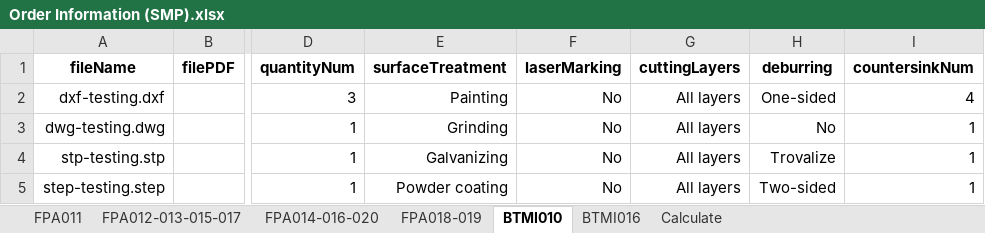
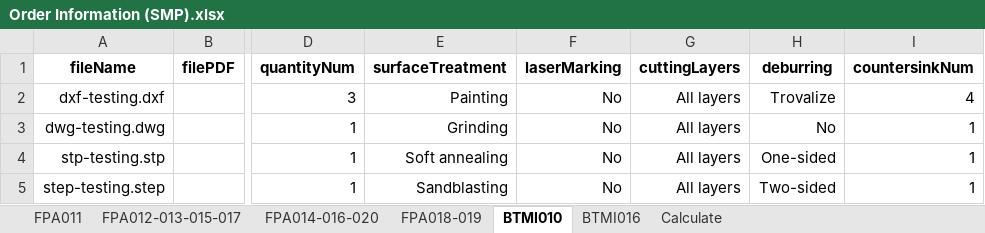
Before and after one commit to baothuy/gocad-auto-katalon, an Excel workbook: Data/Sheet Metal Part/Order/Order Information (SMP).xlsx, sheet BTMI010, drawn as a sheet; only a part is shown, gaps mark what is left out; values as stored, in another font and other column widths than the file's, no borders; the diff names each change by its address in the sheet, - before the commit and + after, or states it on an @@ line.

```diff
--- a/Data/Sheet Metal Part/Order/Order Information (SMP).xlsx (sheet BTMI010)
+++ b/Data/Sheet Metal Part/Order/Order Information (SMP).xlsx (sheet BTMI010)
-H2 (deburring): One-sided
+H2 (deburring): Trovalize
-E4 (surfaceTreatment): Galvanizing
+E4 (surfaceTreatment): Soft annealing
-H4 (deburring): Trovalize
+H4 (deburring): One-sided
-E5 (surfaceTreatment): Powder coating
+E5 (surfaceTreatment): Sandblasting
```
Also changed, not shown: sheet FPA018-019, sheet BTMI016, sheet FPA011, sheet FPA012-013-015-017, sheet Calculate, Data/Milled Or Turned Parts/Order/Order Information (MTP).xlsx, 2 other files.
